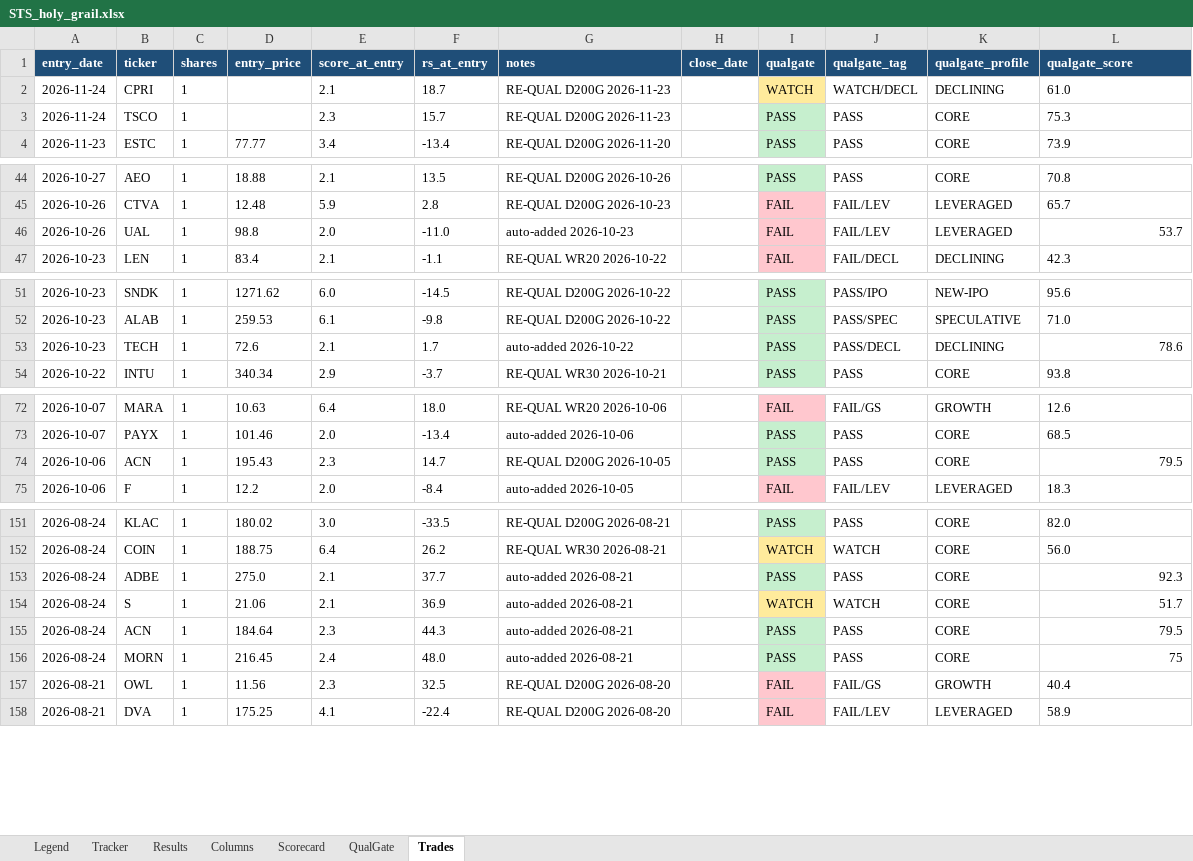
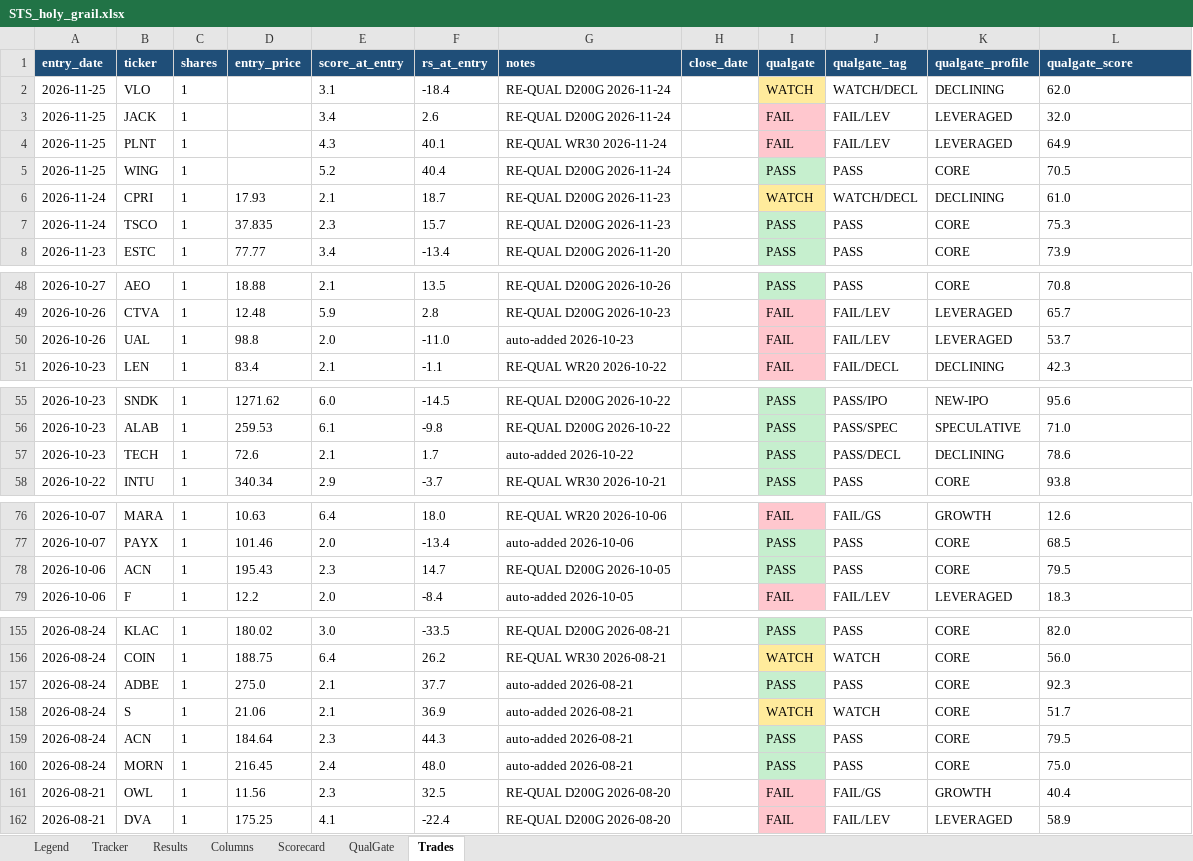
Before and after one commit to gjv-81/slowswing, an Excel workbook: STS_holy_grail.xlsx, sheet Trades, drawn as a sheet; only a part is shown, gaps mark what is left out; values as stored, in another font and other column widths than the file's, no borders; addresses are those after the commit; the diff covers the shown part only; the diff names each change by its address in the sheet, - before the commit and + after, or states it on an @@ line.

```diff
--- a/STS_holy_grail.xlsx (sheet Trades)
+++ b/STS_holy_grail.xlsx (sheet Trades)
+row 2: 2026-11-25 | VLO | 1 |  | 3.1 | -18.4 | RE-QUAL D200G 2026-11-24 |  | WATCH | WATCH/DECL | DECLINING | 62.0
+row 3: 2026-11-25 | JACK | 1 |  | 3.4 | 2.6 | RE-QUAL D200G 2026-11-24 |  | FAIL | FAIL/LEV | LEVERAGED | 32.0
+row 4: 2026-11-25 | PLNT | 1 |  | 4.3 | 40.1 | RE-QUAL WR30 2026-11-24 |  | FAIL | FAIL/LEV | LEVERAGED | 64.9
+row 5: 2026-11-25 | WING | 1 |  | 5.2 | 40.4 | RE-QUAL D200G 2026-11-24 |  | PASS | PASS | CORE | 70.5
-D6 (entry_price): (empty)
+D6 (entry_price): 17.93
-D7 (entry_price): (empty)
+D7 (entry_price): 37.835
-L50 alignment: right
+L50 alignment: left
-L57 alignment: right
+L57 alignment: left
-L78 alignment: right
+L78 alignment: left
-L157:L159 alignment: right
+L157:L159 alignment: left
-L160 (qualgate_score): 75
+L160 (qualgate_score): 75.0
```
Also changed, not shown: cell formats elsewhere in this sheet, sheet Tracker, sheet Results, sheet Scorecard, sheet QualGate, STS_holy_grail_v2.xlsx, sts_ml_paper_tracker.xlsx, 9 other files.
